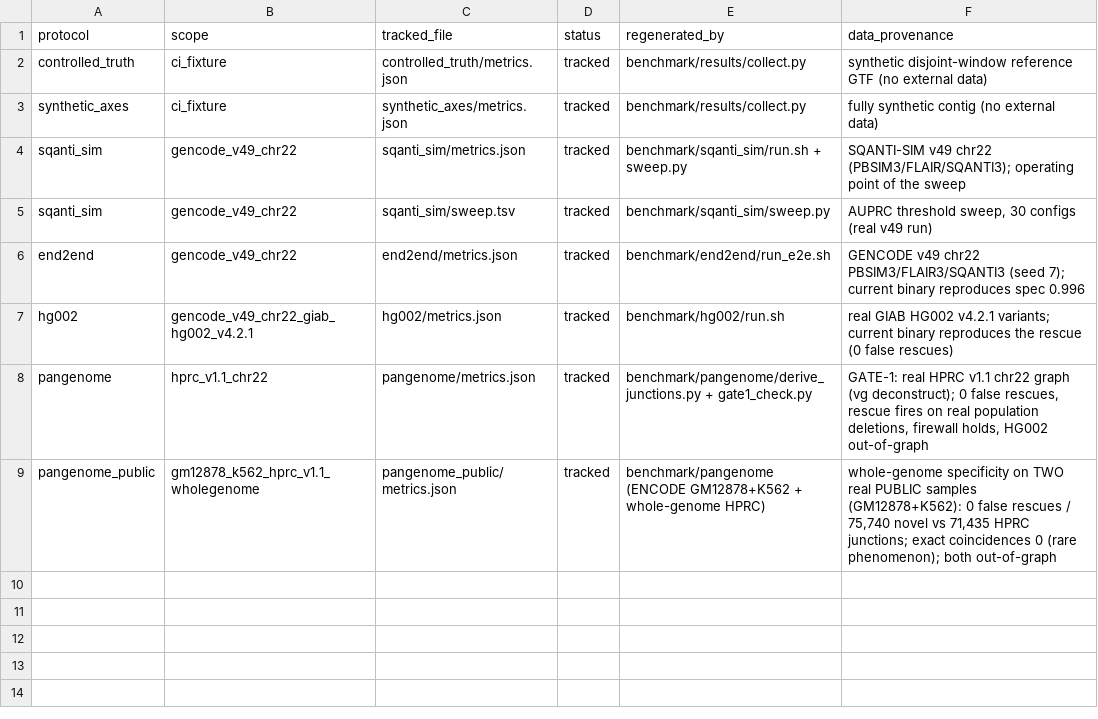
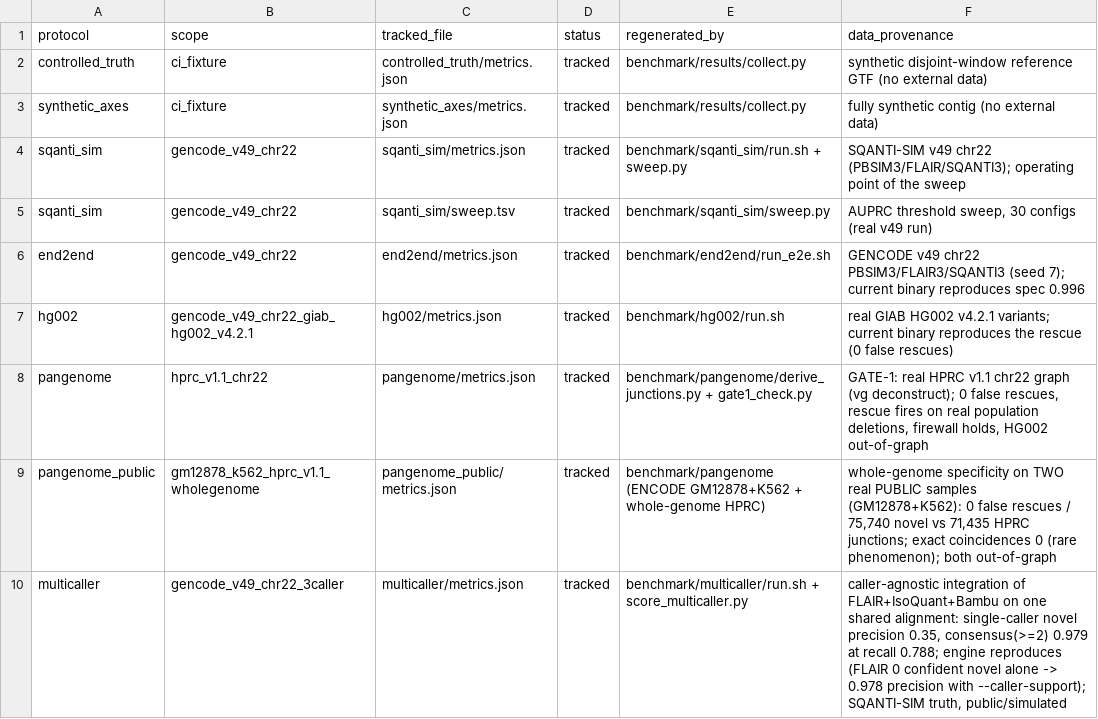
Before and after one commit to jibeomko/PanIsoGuard, a TSV file: benchmark/results/MANIFEST.tsv, drawn as a sheet.

Commit message:
benchmark: multi-caller consensus protocol (FLAIR+IsoQuant+Bambu, truth-scored)
Demonstrate the caller-agnostic value proposition end to end on a controlled
truth set. Three long-read callers (FLAIR collapse, IsoQuant 3.x models, Bambu
3.x novel transcripts) run on ONE shared minimap2 alignment, integrated by
`panisoguard combine`, scored against SQANTI-SIM GENCODE v49 chr22 truth.

Headline result (1,023 unique novel intron chains):
- single-caller novel calls are mostly artifacts: precision 0.349
- >= 2-caller consensus: precision 0.979 at recall 0.788
- precision rises monotonically with agreement (1->2->3 callers: .35/.96/.99)
- per-caller precision varies widely (FLAIR .84, IsoQuant .98, Bambu .74) --
  no single 'right' caller; agreement is the caller-agnostic signal.

Engine reproduces it: `adjudicate --caller-support` on FLAIR, long-read only
(no short-read SJ), promotes 483 cross-caller-agreed novels out of AMBIGUOUS
(418 -> MEDIUM_CONF_NOVEL); the promoted set is 97.8% precise vs truth, where
FLAIR alone yields 0 confident novel calls.

- benchmark/multicaller/{run.sh,run_bambu_ndr.R,score_multicaller.py}
- benchmark/results/multicaller/metrics.json (schema-valid, collect.py --check OK)
- supersedes the prior 2-caller combine-only README; MANIFEST + validation.md updated.
All inputs public/simulated (SQANTI-SIM); no private data.

```diff
--- a/benchmark/results/MANIFEST.tsv
+++ b/benchmark/results/MANIFEST.tsv
@@ -9 +9,2 @@ pangenome	hprc_v1.1_chr22	pangenome/metrics.json	tracked	benchmark/pangenome/der
 pangenome_public	gm12878_k562_hprc_v1.1_wholegenome	pangenome_public/metrics.json	tracked	benchmark/pangenome (ENCODE GM12878+K562 + whole-genome HPRC)	whole-genome specificity on TWO real PUBLIC samples (GM12878+K562): 0 false rescues / 75,740 novel vs 71,435 HPRC junctions; exact coincidences 0 (rare phenomenon); both out-of-graph
+multicaller	gencode_v49_chr22_3caller	multicaller/metrics.json	tracked	benchmark/multicaller/run.sh + score_multicaller.py	caller-agnostic integration of FLAIR+IsoQuant+Bambu on one shared alignment: single-caller novel precision 0.35, consensus(>=2) 0.979 at recall 0.788; engine reproduces (FLAIR 0 confident novel alone -> 0.978 precision with --caller-support); SQANTI-SIM truth, public/simulated
```
Also changed, not shown: 6 other files.
